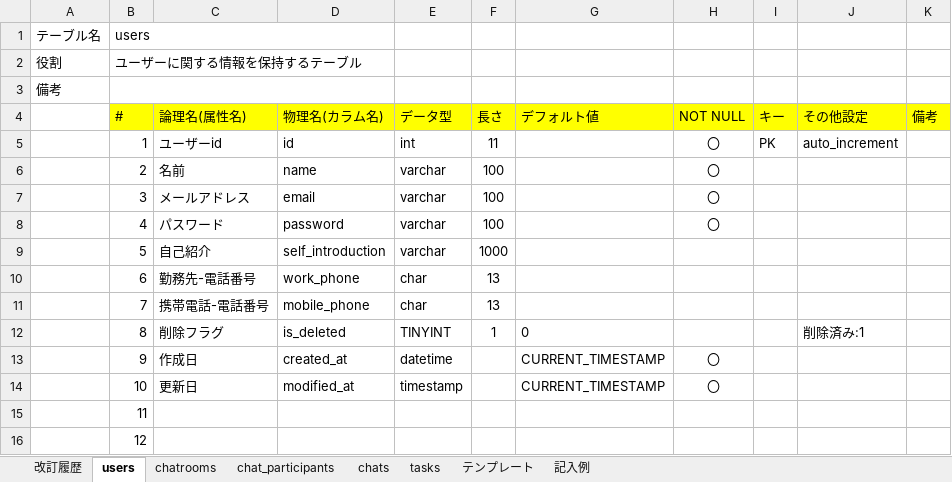
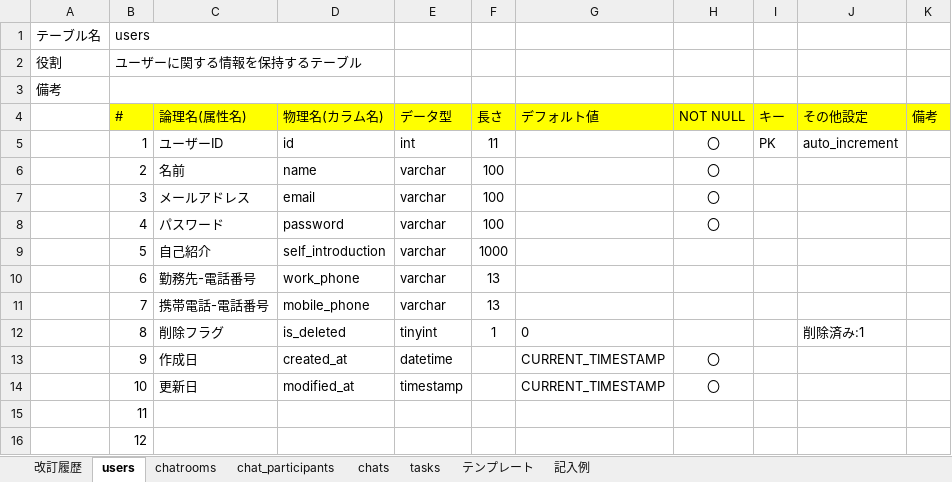
Before and after one commit to terukyou/quelcode-db, an Excel workbook: db/db-challenge2/データベース定義書テンプレート.xlsx, sheet users, drawn as a sheet; values as stored, in another font and other column widths than the file's, no borders; the diff names each change by its address in the sheet, - before the commit and + after, or states it on an @@ line.

```diff
--- a/db/db-challenge2/データベース定義書テンプレート.xlsx (sheet users)
+++ b/db/db-challenge2/データベース定義書テンプレート.xlsx (sheet users)
-C5 (論理名(属性名)): ユーザーid
+C5 (論理名(属性名)): ユーザーID
-E10:E11 (データ型): char
+E10:E11 (データ型): varchar
-E12 (データ型): TINYINT
+E12 (データ型): tinyint
```
Also changed, not shown: sheet tasks, sheet chats, sheet chatrooms, sheet 改訂履歴, sheet chat_participants.
